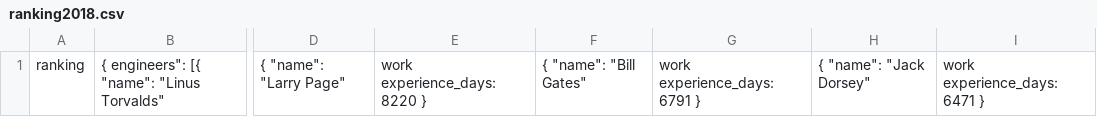
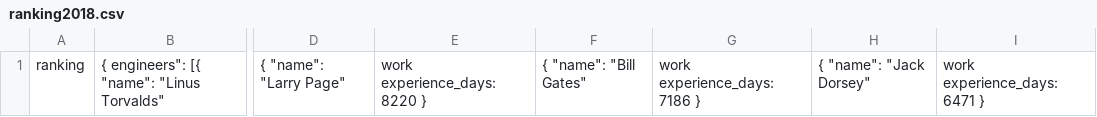
Before and after one commit to JuanRaba/rakeTasks, a CSV file: ranking2018.csv, drawn as a sheet; only a part is shown, gaps mark what is left out; the diff names each change by its address in the sheet, - before the commit and + after, or states it on an @@ line.

```diff
--- a/ranking2018.csv
+++ b/ranking2018.csv
-G1: work experience_days: 6791 }
+G1: work experience_days: 7186 }
```
Also changed, not shown: 3 other files.
